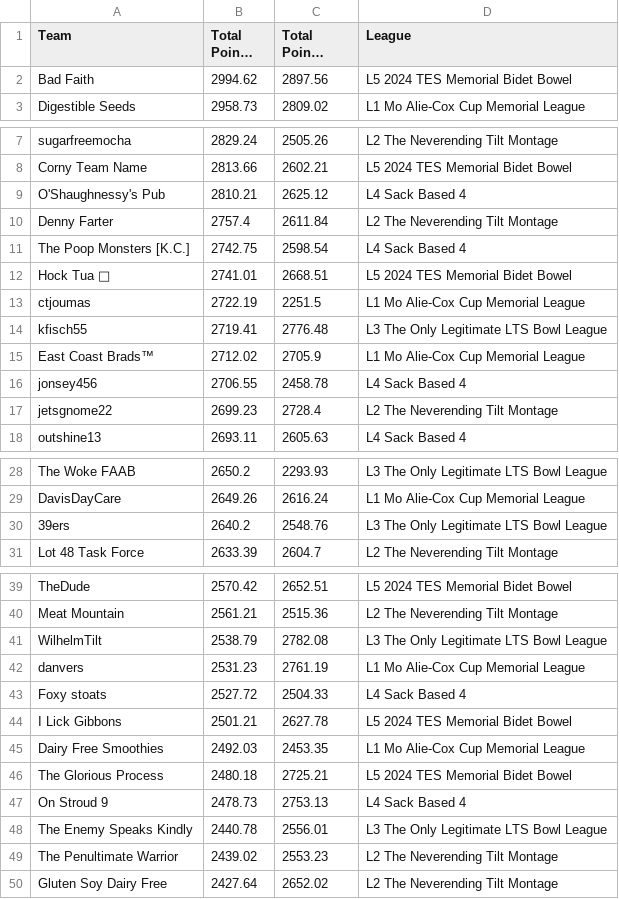
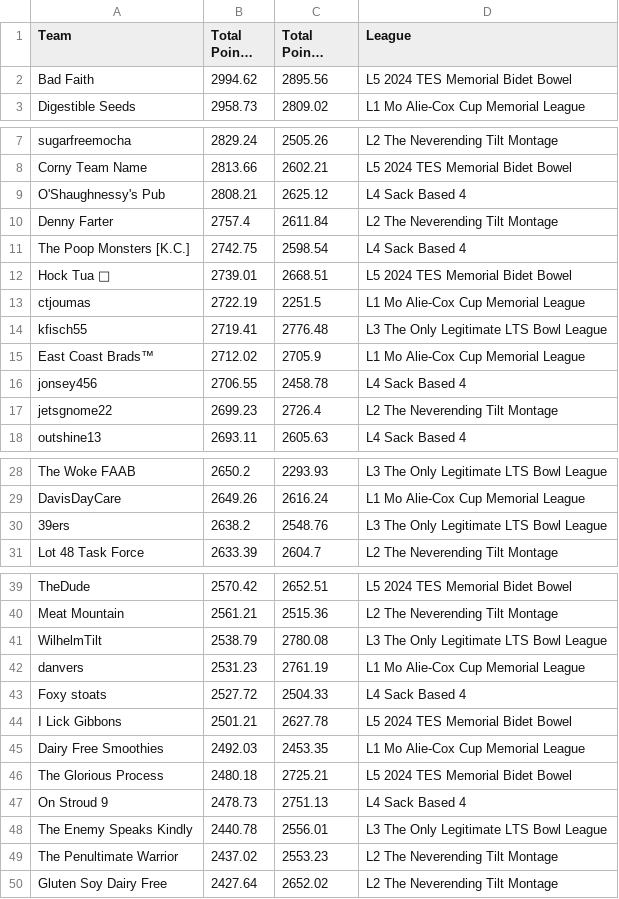
Before and after one commit to matthewdwood82/LTS-Bowl-2024, a CSV file: dat/df_total_points.csv, drawn as a sheet; only a part is shown, gaps mark what is left out; long unchanged cells end in …; the diff names each change by its address in the sheet, - before the commit and + after, or states it on an @@ line.

```diff
--- a/dat/df_total_points.csv
+++ b/dat/df_total_points.csv
-C2 (Total Points Against): 2897.56
+C2 (Total Points Against): 2895.56
-B9 (Total Points For): 2810.21
+B9 (Total Points For): 2808.21
-B12 (Total Points For): 2741.01
+B12 (Total Points For): 2739.01
-C17 (Total Points Against): 2728.4
+C17 (Total Points Against): 2726.4
-B30 (Total Points For): 2640.2
+B30 (Total Points For): 2638.2
-C41 (Total Points Against): 2782.08
+C41 (Total Points Against): 2780.08
-C47 (Total Points Against): 2753.13
+C47 (Total Points Against): 2751.13
-B49 (Total Points For): 2439.02
+B49 (Total Points For): 2437.02
```
Also changed, not shown: dat/df_eliminated_manual.csv, dat/df_survived_manual.csv, 4 other files.
